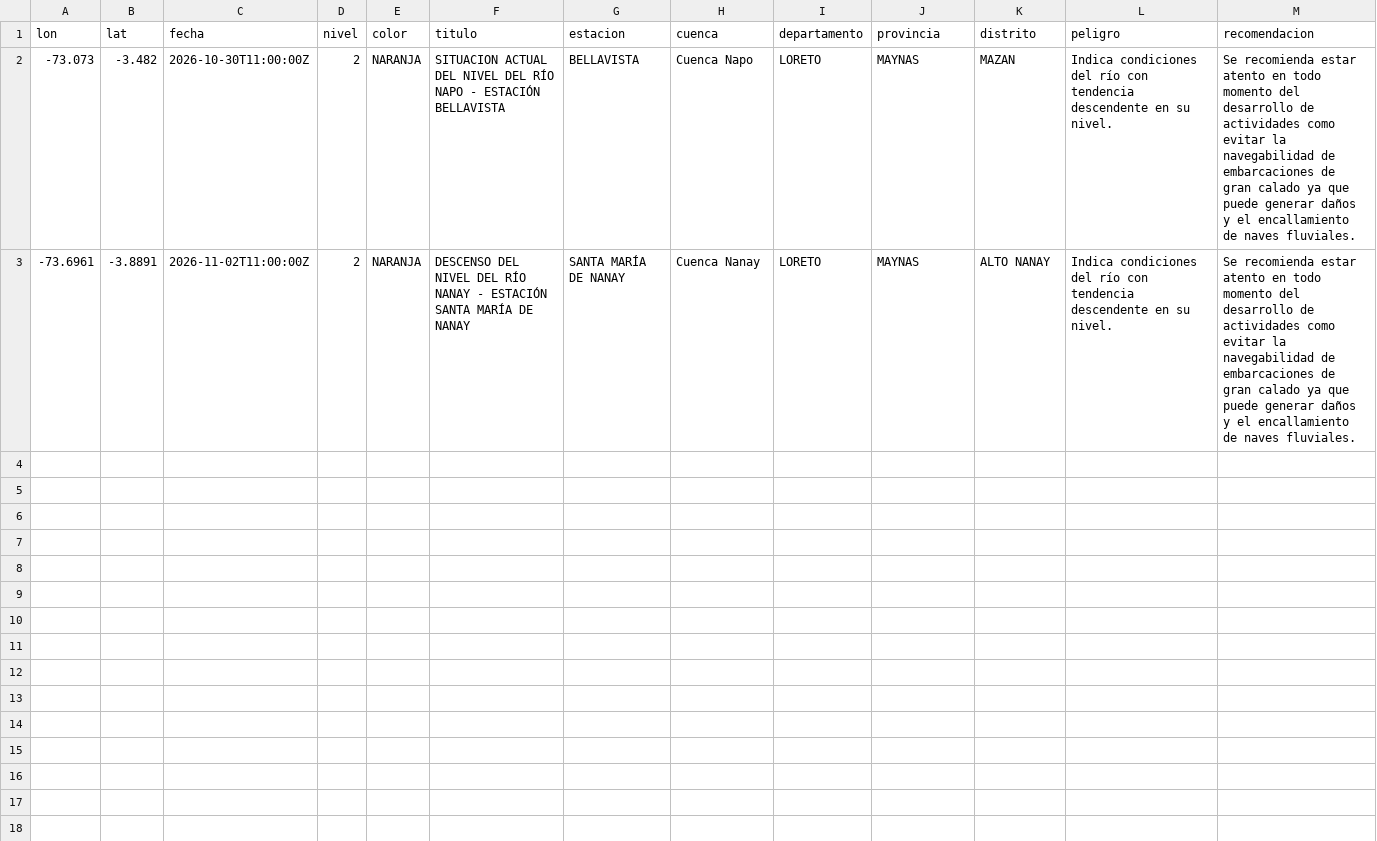
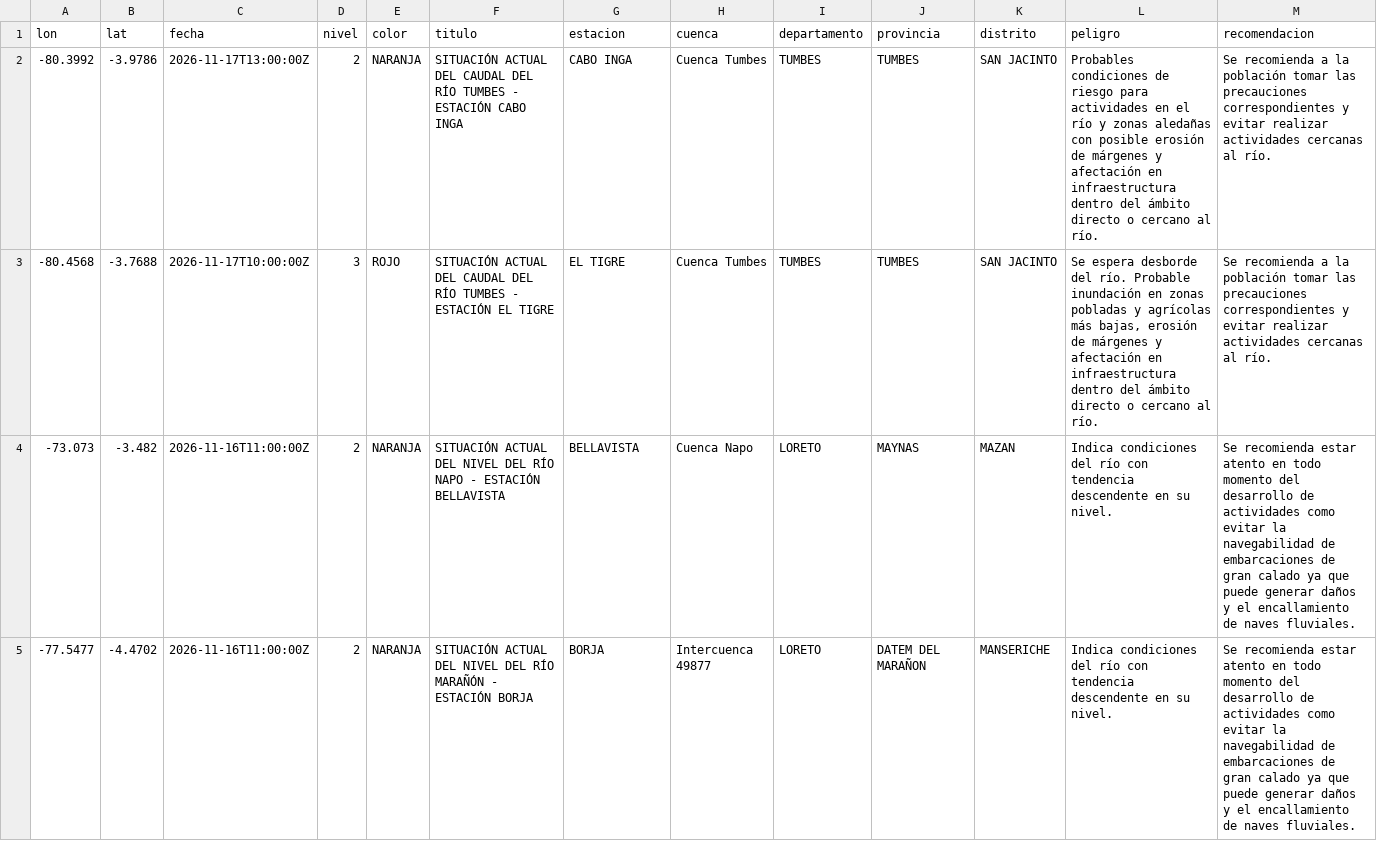
Before and after one commit to unimauro/observatorio-ambiental-peruano, a CSV file: public/data/csv/nino-avisos-hidro.csv, drawn as a sheet.

```diff
--- a/public/data/csv/nino-avisos-hidro.csv
+++ b/public/data/csv/nino-avisos-hidro.csv
@@ -1,3 +1,5 @@
 lon,lat,fecha,nivel,color,titulo,estacion,cuenca,departamento,provincia,distrito,peligro,recomendacion
--73.073,-3.482,2026-10-30T11:00:00Z,2,NARANJA,SITUACION ACTUAL DEL NIVEL DEL RÍO NAPO - ESTACIÓN BELLAVISTA,BELLAVISTA,Cuenca Napo,LORETO,MAYNAS,MAZAN,Indica condiciones del río con tendencia descendente en su nivel.,Se recomienda estar atento en todo momento del desarrollo de actividades como evitar la navegabilidad de embarcaciones de gran calado ya que puede generar daños y el encallamiento de naves fluviales.
--73.6961,-3.8891,2026-11-02T11:00:00Z,2,NARANJA,DESCENSO DEL NIVEL DEL RÍO NANAY - ESTACIÓN SANTA MARÍA DE NANAY,SANTA MARÍA DE NANAY,Cuenca Nanay,LORETO,MAYNAS,ALTO NANAY,Indica condiciones del río con tendencia descendente en su nivel.,Se recomienda estar atento en todo momento del desarrollo de actividades como evitar la navegabilidad de embarcaciones de gran calado ya que puede generar daños y el encallamiento de naves fluviales.
+-80.3992,-3.9786,2026-11-17T13:00:00Z,2,NARANJA,SITUACIÓN ACTUAL DEL CAUDAL DEL RÍO TUMBES - ESTACIÓN CABO INGA,CABO INGA,Cuenca Tumbes,TUMBES,TUMBES,SAN JACINTO,Probables condiciones de riesgo para actividades en el río y zonas aledañas con posible erosión de márgenes y afectación en infraestructura dentro del ámbito directo o cercano al río.,Se recomienda a la población tomar las precauciones correspondientes y evitar realizar actividades cercanas al río.
+-80.4568,-3.7688,2026-11-17T10:00:00Z,3,ROJO,SITUACIÓN ACTUAL DEL CAUDAL DEL RÍO TUMBES - ESTACIÓN EL TIGRE,EL TIGRE,Cuenca Tumbes,TUMBES,TUMBES,SAN JACINTO,"Se espera desborde del río. Probable inundación en zonas pobladas y agrícolas más bajas, erosión de márgenes y afectación en infraestructura dentro del ámbito directo o cercano al río.",Se recomienda a la población tomar las precauciones correspondientes y evitar realizar actividades cercanas al río.
+-73.073,-3.482,2026-11-16T11:00:00Z,2,NARANJA,SITUACIÓN ACTUAL DEL NIVEL DEL RÍO NAPO - ESTACIÓN BELLAVISTA,BELLAVISTA,Cuenca Napo,LORETO,MAYNAS,MAZAN,Indica condiciones del río con tendencia descendente en su nivel.,Se recomienda estar atento en todo momento del desarrollo de actividades como evitar la navegabilidad de embarcaciones de gran calado ya que puede generar daños y el encallamiento de naves fluviales.
+-77.5477,-4.4702,2026-11-16T11:00:00Z,2,NARANJA,SITUACIÓN ACTUAL DEL NIVEL DEL RÍO MARAÑÓN - ESTACIÓN BORJA,BORJA,Intercuenca 49877,LORETO,DATEM DEL MARAÑON,MANSERICHE,Indica condiciones del río con tendencia descendente en su nivel.,Se recomienda estar atento en todo momento del desarrollo de actividades como evitar la navegabilidad de embarcaciones de gran calado ya que puede generar daños y el encallamiento de naves fluviales.
```
Also changed, not shown: public/data/csv/nino-avisos-met.csv, public/data/csv/nino-emergencias-coen.csv, 14 other files.
